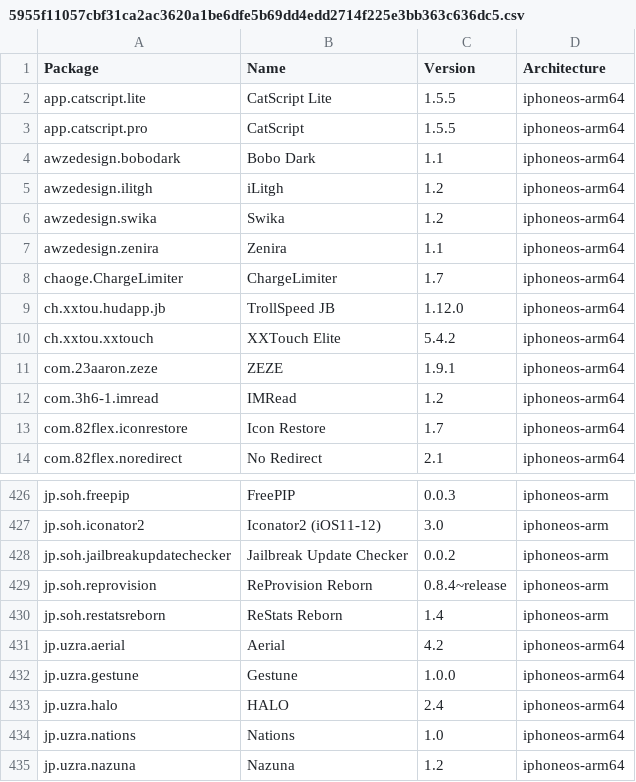
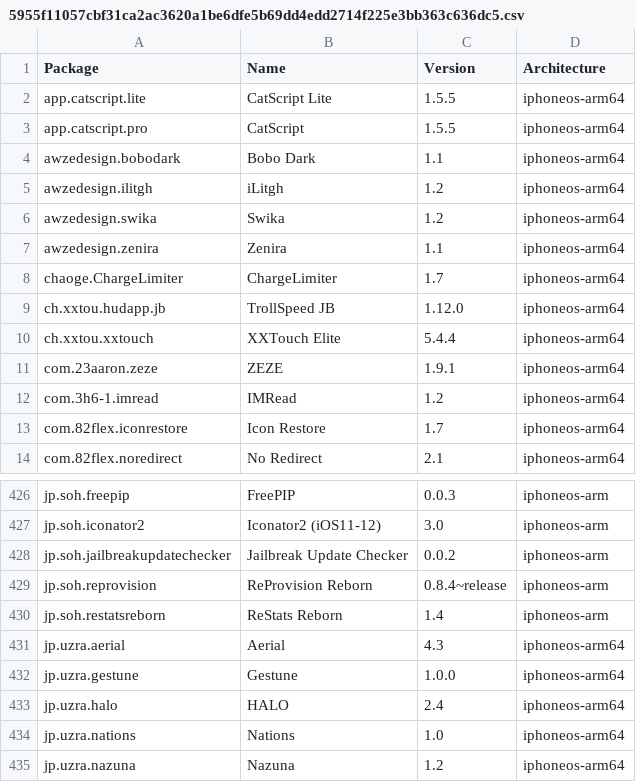
Before and after one commit to fengye55/crc_bark, a CSV file: Library/Caches/com.nan.crc/5955f11057cbf31ca2ac3620a1be6dfe5b69dd4edd2714f225e3bb363c636dc5.csv, drawn as a sheet; only a part is shown, gaps mark what is left out.

```diff
--- a/Library/Caches/com.nan.crc/5955f11057cbf31ca2ac3620a1be6dfe5b69dd4edd2714f225e3bb363c636dc5.csv
+++ b/Library/Caches/com.nan.crc/5955f11057cbf31ca2ac3620a1be6dfe5b69dd4edd2714f225e3bb363c636dc5.csv
@@ -9,3 +9,3 @@ chaoge.ChargeLimiter,ChargeLimiter,1.7,iphoneos-arm64
 ch.xxtou.hudapp.jb,TrollSpeed JB,1.12.0,iphoneos-arm64
-ch.xxtou.xxtouch,XXTouch Elite,5.4.2,iphoneos-arm64
+ch.xxtou.xxtouch,XXTouch Elite,5.4.4,iphoneos-arm64
 com.23aaron.zeze,ZEZE,1.9.1,iphoneos-arm64
@@ -430,3 +430,3 @@ jp.soh.reprovision,ReProvision Reborn,0.8.4~release,iphoneos-arm
 jp.soh.restatsreborn,ReStats Reborn,1.4,iphoneos-arm
-jp.uzra.aerial,Aerial,4.2,iphoneos-arm64
+jp.uzra.aerial,Aerial,4.3,iphoneos-arm64
 jp.uzra.gestune,Gestune,1.0.0,iphoneos-arm64
```
Also changed, not shown: Library/Caches/com.nan.crc/fec3482971f28a866054c0c3f3ec81588d7302ac42c173b5d3e14e96a9c918ae.csv.
